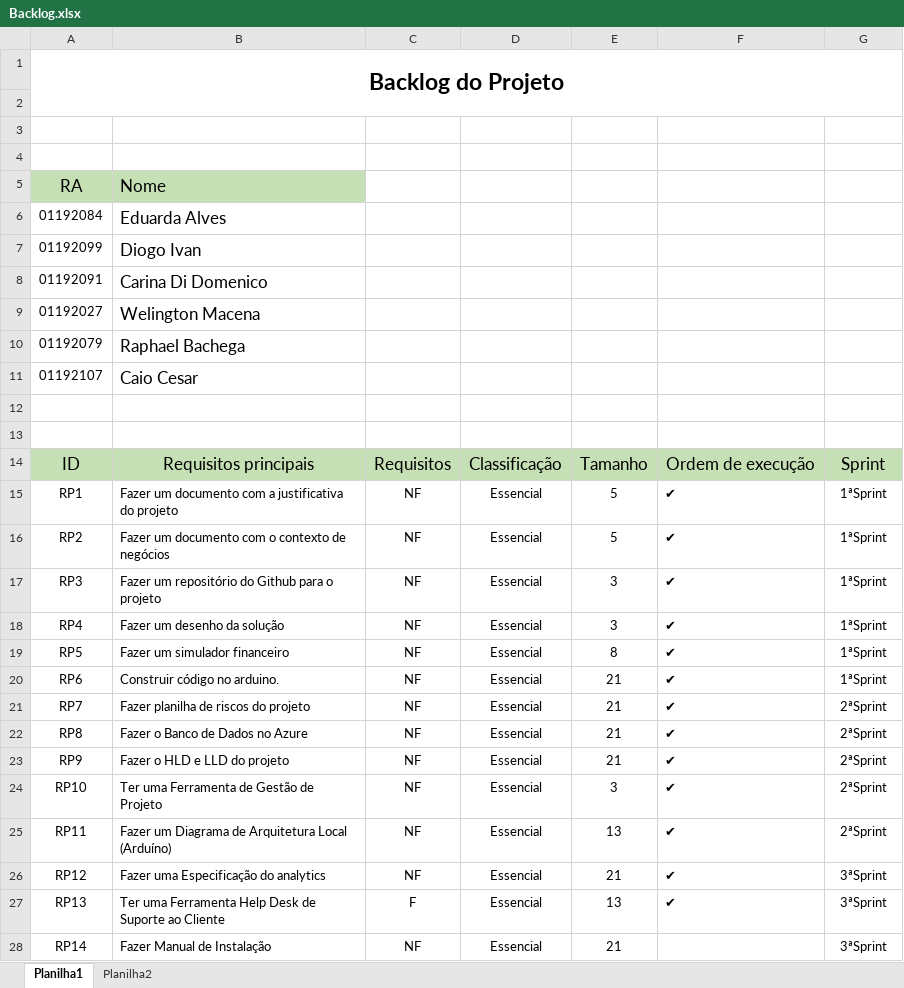
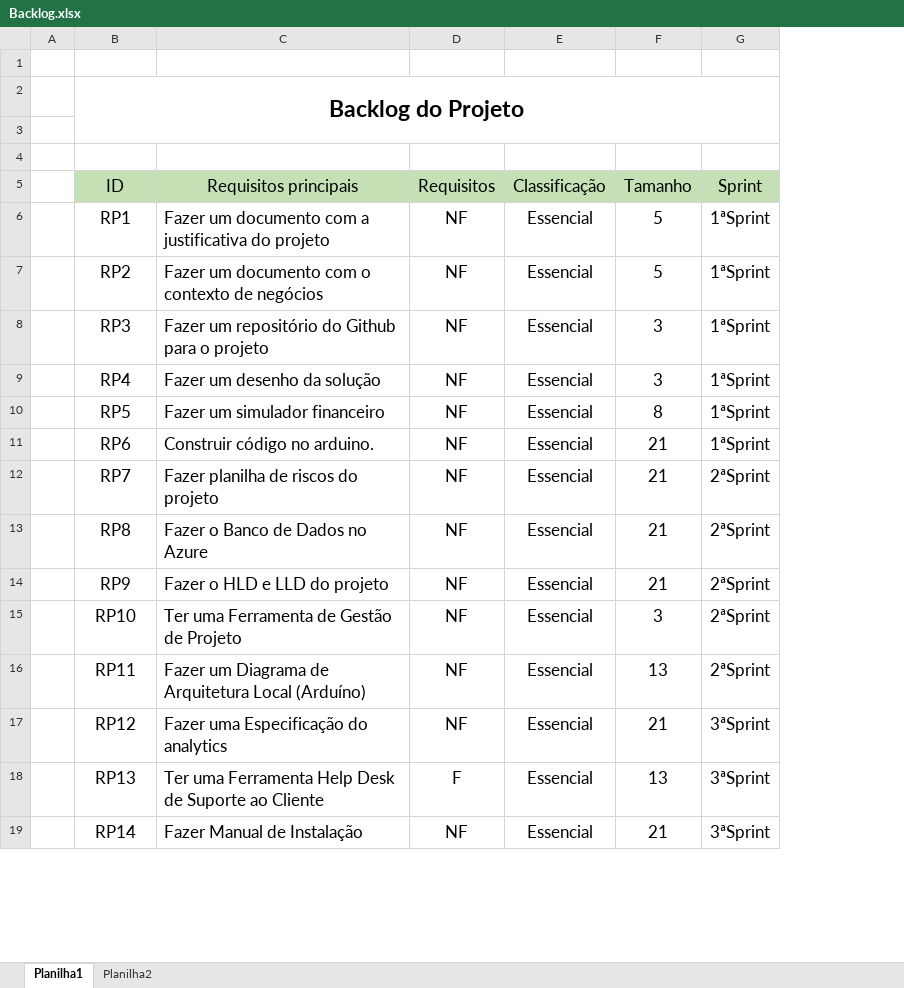
Before and after one commit to carinadidomenico/Plant.ai, an Excel workbook: documentacao/Documentação/Backlog/Backlog.xlsx, sheet Planilha1, drawn as a sheet; only a part is shown; values as stored, in another font and other column widths than the file's, no borders; removed rows and columns are numbered as before the commit, all else as after; the diff covers the shown part only; the diff names each change by its address in the sheet, - before the commit and + after, or states it on an @@ line.

```diff
--- a/documentacao/Documentação/Backlog/Backlog.xlsx (sheet Planilha1)
+++ b/documentacao/Documentação/Backlog/Backlog.xlsx (sheet Planilha1)
+column A, empty
-column F, rows 14-27: Ordem de execução | ✔ | ✔ | ✔ | ✔ | ✔ | ✔ | ✔ | ✔ | ✔ | ✔ | ✔ | ✔ | ✔
+row 1: (empty)
-A1:G2 merged
+B2:G3 merged
-row 2: (empty)
-row 3: (empty)
-row 4: (empty)
-row 5: RA | Nome
-row 6: 01192084 | Eduarda Alves
-row 7: 01192099 | Diogo Ivan
-row 8: 01192091 | Carina Di Domenico
-row 9: 01192027 | Welington Macena
-row 10: 01192079 | Raphael Bachega
-row 11: 01192107 | Caio Cesar
@@ B6:F19 text size: larger @@
@@ G6:G19 text size: larger @@
```
Also changed, not shown: 1 removed row, 4 edited cells and cell formats elsewhere in this sheet, documentacao/Banco de Dados/Dicionário de dados.xlsx, documentacao/Documentação/Backlog/Sprint-Backlog.xlsx, 4 other files.
